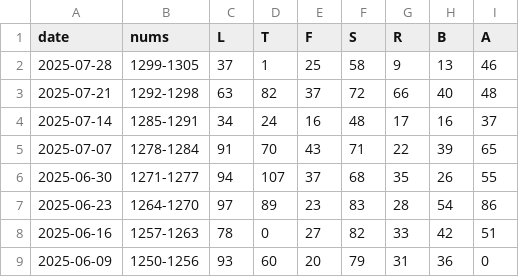
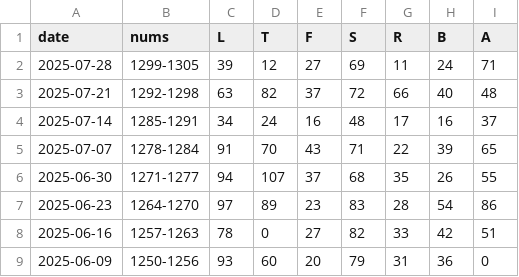
Before and after one commit to 1209090/wordle, a CSV file: stats.csv, drawn as a sheet; only a part is shown.

```diff
--- a/stats.csv
+++ b/stats.csv
@@ -1,3 +1,3 @@
 date,nums,L,T,F,S,R,B,A
-2025-07-28,1299-1305,37,1,25,58,9,13,46
+2025-07-28,1299-1305,39,12,27,69,11,24,71
 2025-07-21,1292-1298,63,82,37,72,66,40,48
```
Also changed, not shown: wordle.csv.
